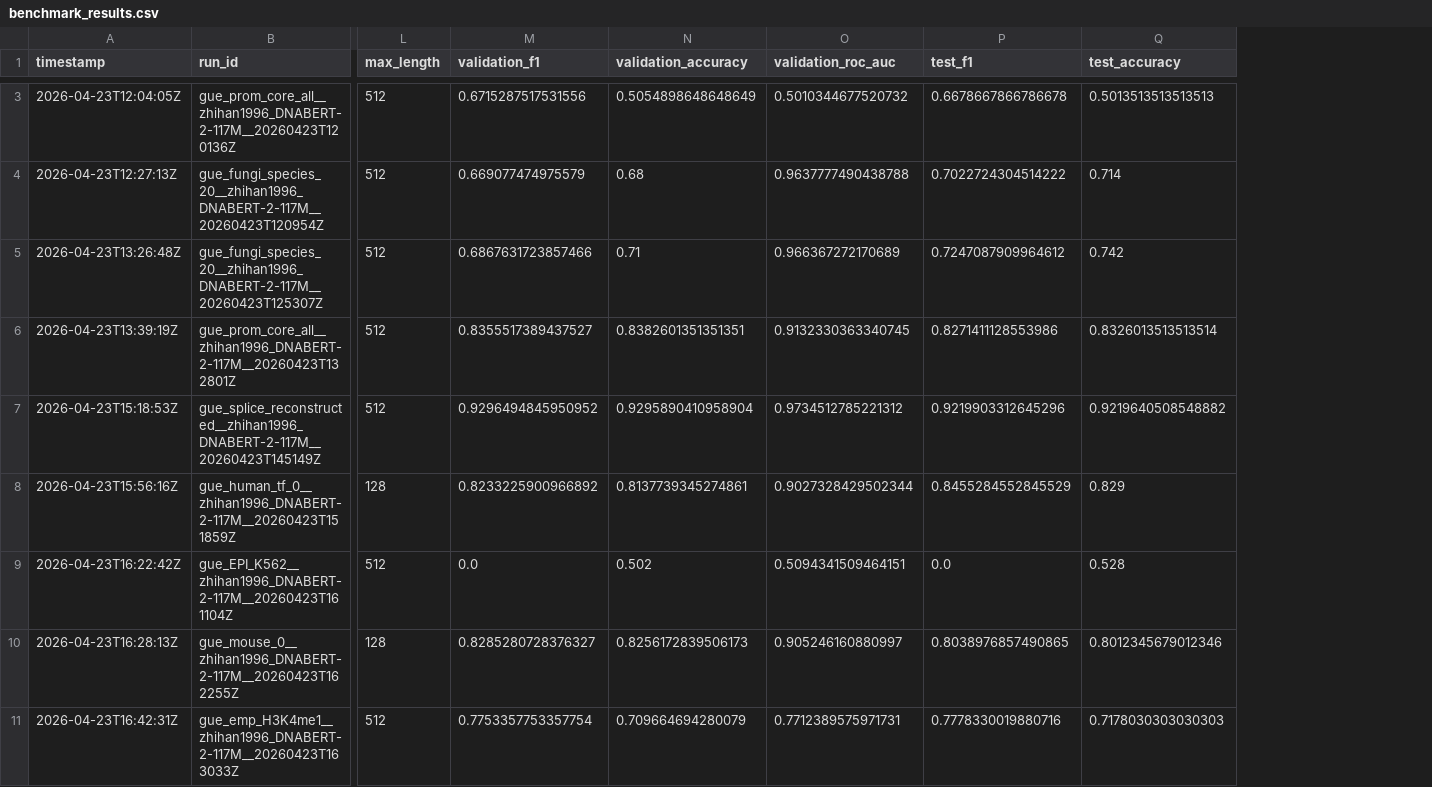
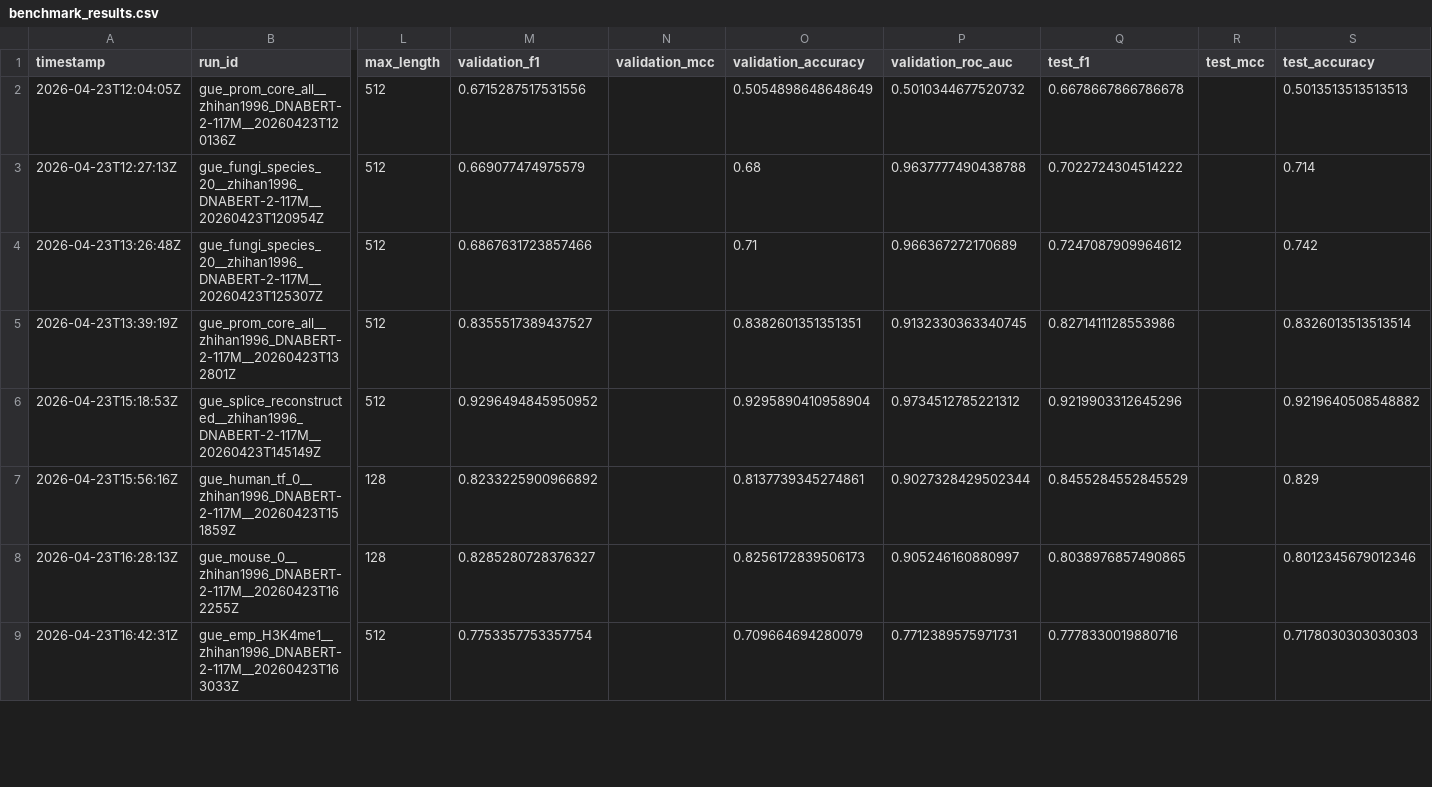
Before and after one commit to trampo-tech/dnaberts-benchmark, a CSV file: reports/benchmark_results.csv, drawn as a sheet; only a part is shown, gaps mark what is left out; removed rows and columns are numbered as before the commit, all else as after; rows hold the shown columns only; the diff covers the shown part only; the diff names each change by its address in the sheet, - before the commit and + after, or states it on an @@ line.

Commit message:
results unclean

```diff
--- a/reports/benchmark_results.csv
+++ b/reports/benchmark_results.csv
+column N (validation_mcc), empty
+column R (test_mcc), empty
-row 9: 2026-04-23T16:22:42Z | gue_EPI_K562__zhihan1996_DNABERT-2-117M__20260423T161104Z | 512 | 0.0 | 0.502 | 0.5094341509464151 | 0.0 | 0.528
```
Also changed, not shown: 4 added rows and 2 removed rows elsewhere in this file.
